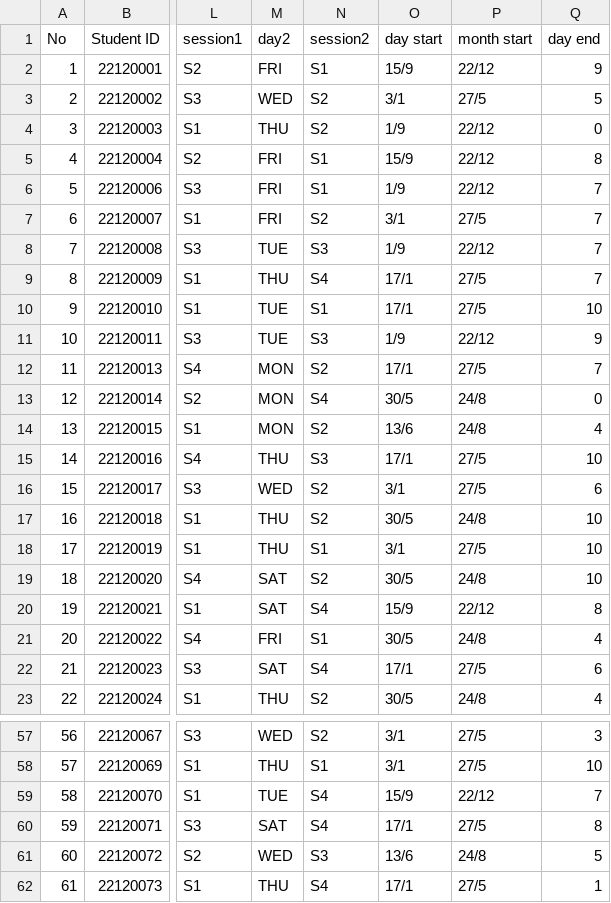
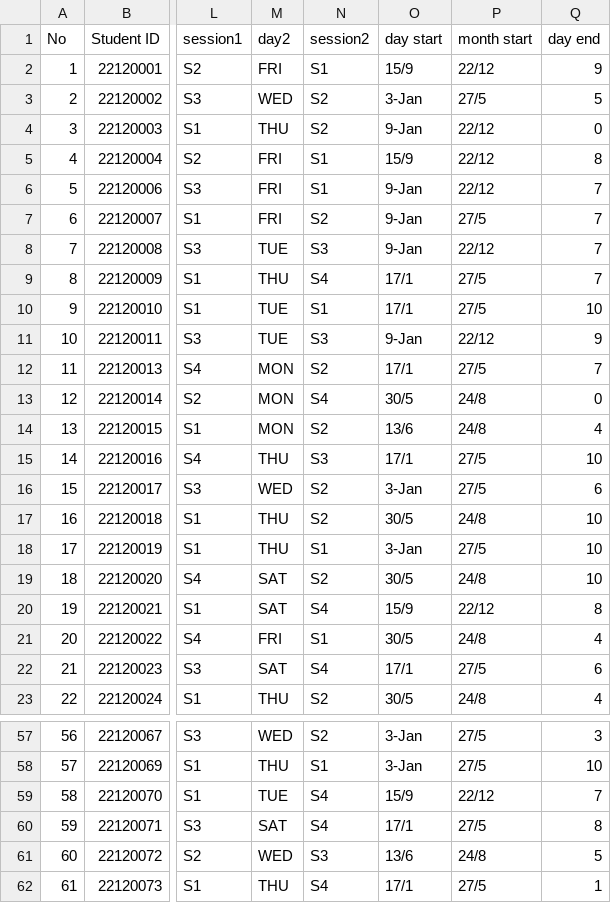
Before and after one commit to nayud21/Course-Management-System, a CSV file: CourseManagementSystem/Stucourses.csv, drawn as a sheet; only a part is shown, gaps mark what is left out; the diff covers the shown part only; the diff names each change by its address in the sheet, - before the commit and + after, or states it on an @@ line.

```diff
--- a/CourseManagementSystem/Stucourses.csv
+++ b/CourseManagementSystem/Stucourses.csv
-O3 (day start): 3/1
+O3 (day start): 3-Jan
-O4 (day start): 1/9
+O4 (day start): 9-Jan
-O6 (day start): 1/9
+O6 (day start): 9-Jan
-O7 (day start): 3/1
+O7 (day start): 9-Jan
-O8 (day start): 1/9
+O8 (day start): 9-Jan
-O11 (day start): 1/9
+O11 (day start): 9-Jan
-O16 (day start): 3/1
+O16 (day start): 3-Jan
-O18 (day start): 3/1
+O18 (day start): 3-Jan
-O57:O58 (day start): 3/1
+O57:O58 (day start): 3-Jan
```
Also changed, not shown: 18 edited cells elsewhere in this file, CourseManagementSystem/course.csv, 14 other files.
